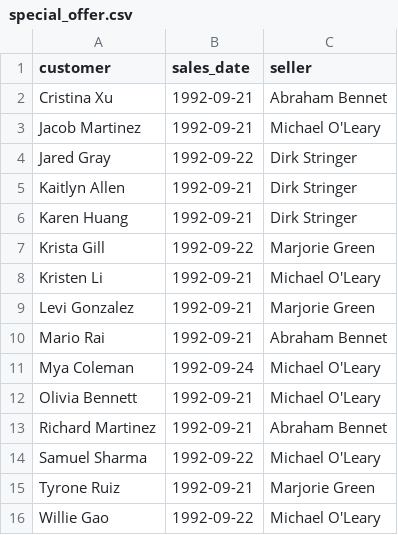
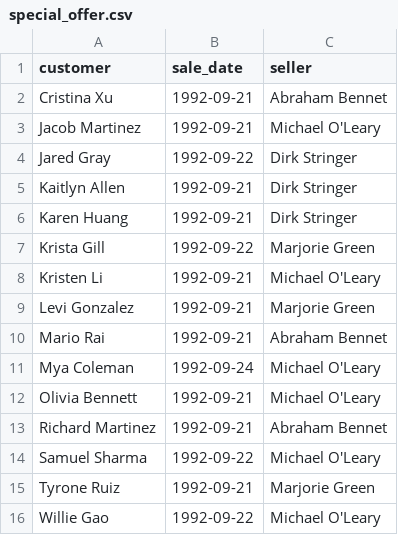
Before and after one commit to DariaSaprykina/data-analytics-project-92, a CSV file: special_offer.csv, drawn as a sheet.

Commit message:
Add files via upload

```diff
--- a/special_offer.csv
+++ b/special_offer.csv
@@ -1,2 +1,2 @@
-"customer","sales_date","seller"
+"customer","sale_date","seller"
 Cristina Xu,1992-09-21,Abraham Bennet
```
